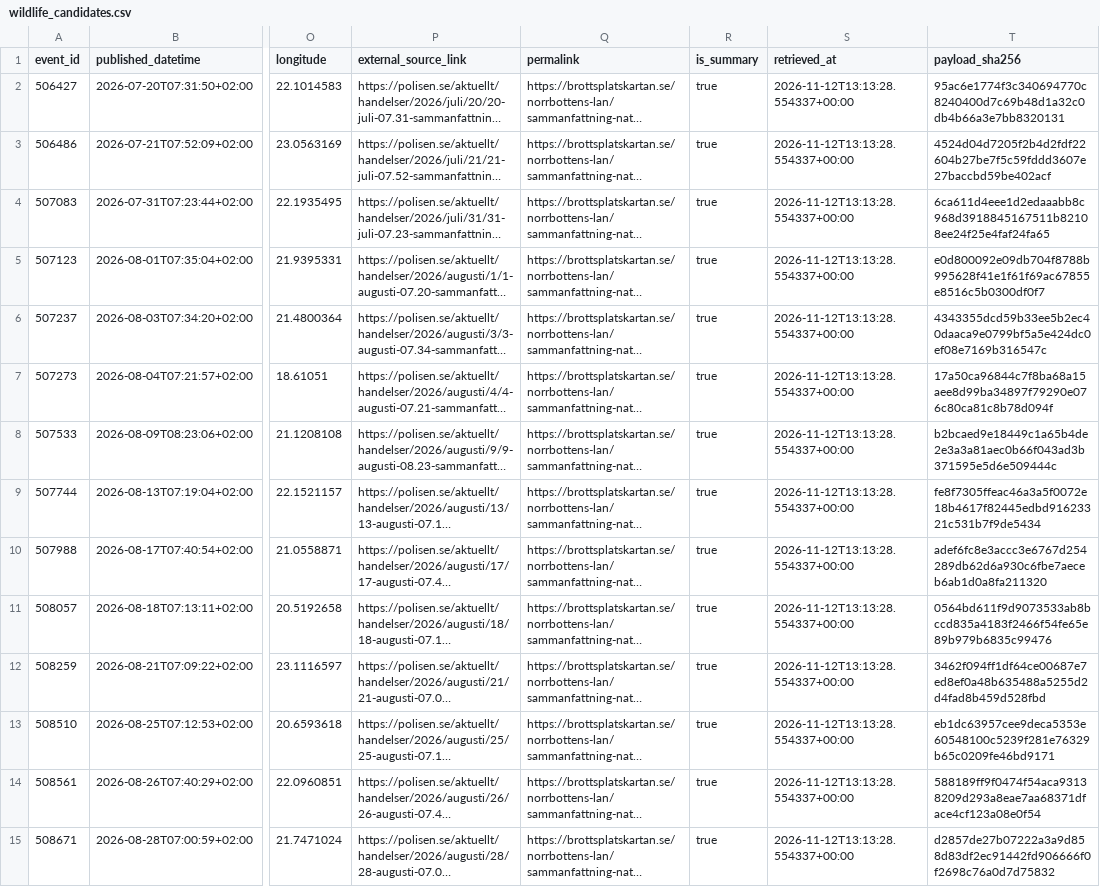
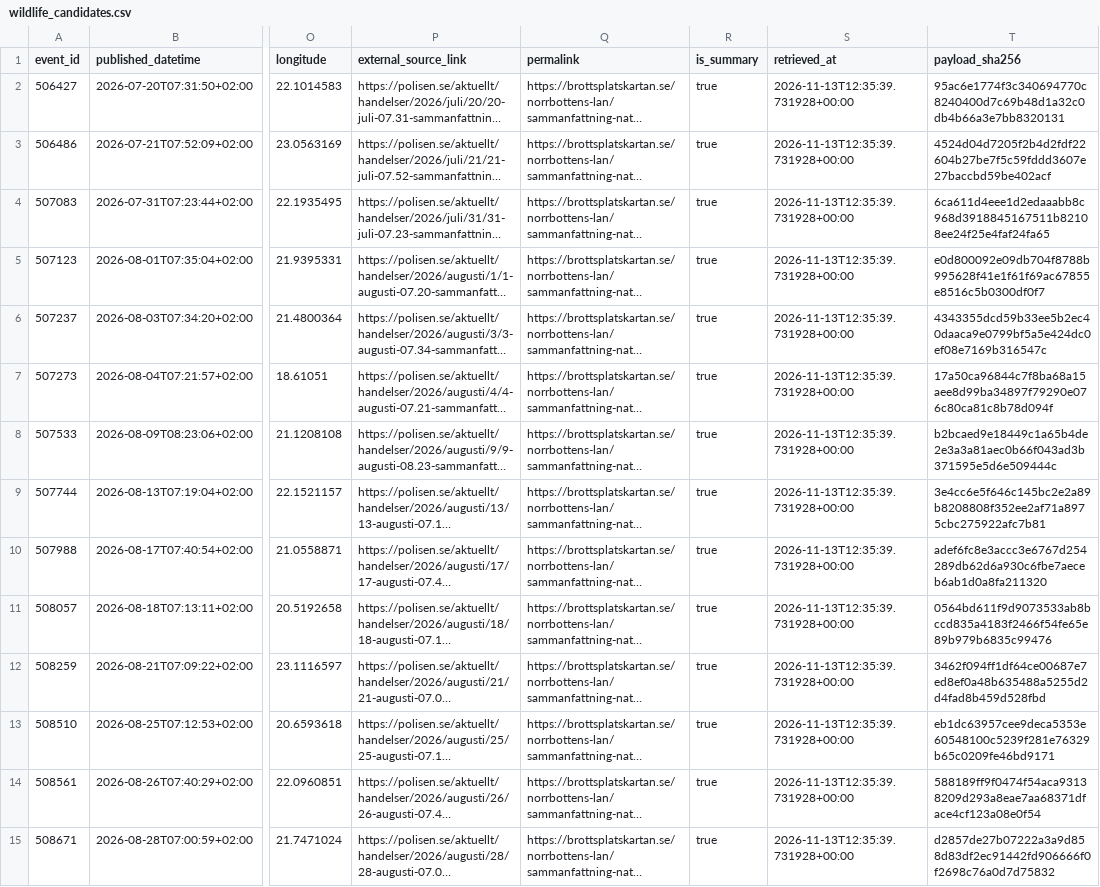
Before and after one commit to dahlinrobert-lgtm/Skog, a CSV file: data/police_events/wildlife_candidates.csv, drawn as a sheet; only a part is shown, gaps mark what is left out; long unchanged cells end in …; the diff covers the shown part only; the diff names each change by its address in the sheet, - before the commit and + after, or states it on an @@ line.

```diff
--- a/data/police_events/wildlife_candidates.csv
+++ b/data/police_events/wildlife_candidates.csv
-S2:S15 (retrieved_at): 2026-11-12T13:13:28.554337+00:00
+S2:S15 (retrieved_at): 2026-11-13T12:35:39.731928+00:00
-T9 (payload_sha256): fe8f7305ffeac46a3a5f0072e18b4617f82445edbd91623321c531b7f9de5434
+T9 (payload_sha256): 3e4cc6e5f646c145bc2e2a89b8208808f352ee2af71a8975cbc275922afc7b81
```
Also changed, not shown: 1 added row and 57 edited cells elsewhere in this file, data/police_events/events.csv, 2 other files.
